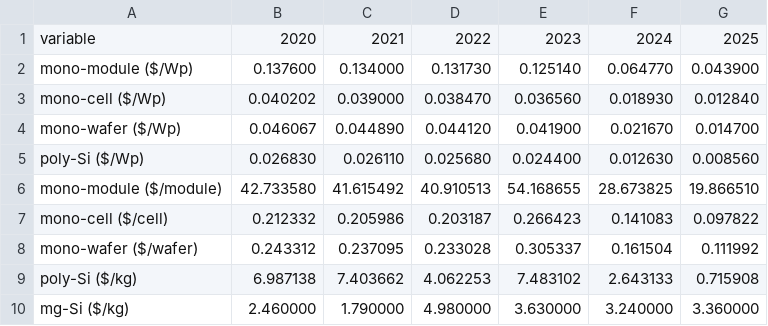
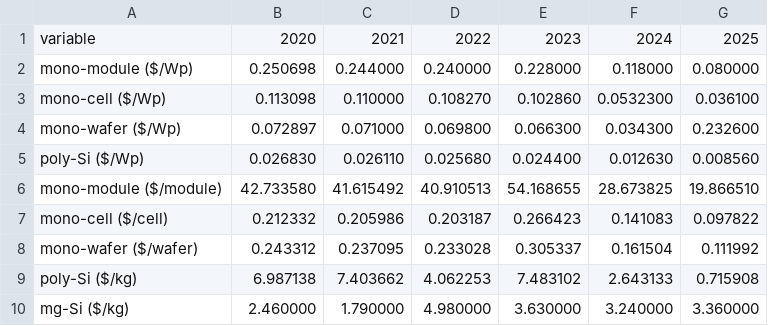
Before and after one commit to pleu/PVRecycling, a CSV file: data/manufacturing_values.csv, drawn as a sheet.

Commit message:
Update manufacturing_values.csv

```diff
--- a/data/manufacturing_values.csv
+++ b/data/manufacturing_values.csv
@@ -1,5 +1,5 @@
 variable,2020,2021,2022,2023,2024,2025
-mono-module ($/Wp),0.137600,0.134000,0.131730,0.125140,0.064770,0.043900
-mono-cell ($/Wp),0.040202,0.039000,0.038470,0.036560,0.018930,0.012840
-mono-wafer ($/Wp),0.046067,0.044890,0.044120,0.041900,0.021670,0.014700
+mono-module ($/Wp),0.250698,0.244000,0.240000,0.228000,0.118000,0.080000
+mono-cell ($/Wp),0.113098,0.110000,0.108270,0.102860,0.0532300,0.036100
+mono-wafer ($/Wp),0.072897,0.071000,0.069800,0.066300,0.034300,0.232600
 poly-Si ($/Wp),0.026830,0.026110,0.025680,0.024400,0.012630,0.008560
```
